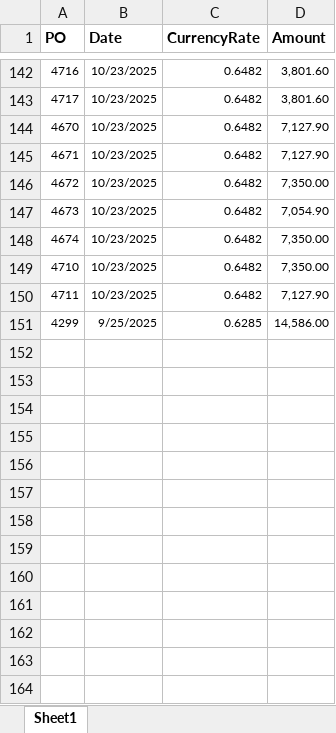
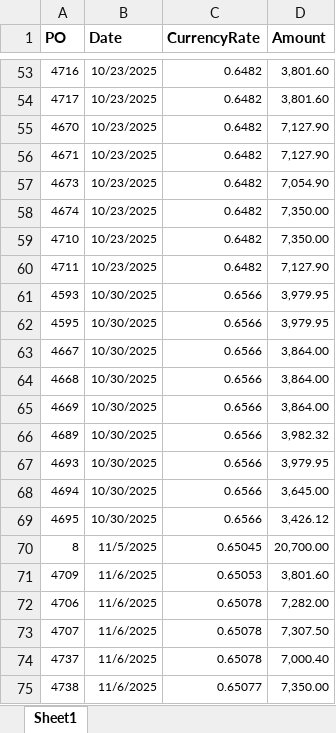
Before and after one commit to Trihalo/XeroAPI, an Excel workbook: H2coco/PO.xlsx, sheet Sheet1, drawn as a sheet; only a part is shown, gaps mark what is left out; values as stored, in another font and other column widths than the file's, no borders; removed rows and columns are numbered as before the commit, all else as after; the diff covers the shown part only; the diff names each change by its address in the sheet, - before the commit and + after, or states it on an @@ line.

Commit message:
uploading Nov prepayments

```diff
--- a/H2coco/PO.xlsx (sheet Sheet1)
+++ b/H2coco/PO.xlsx (sheet Sheet1)
-row 146: 4672 | 10/23/2025 | 0.6482 | 7,350.00
-row 151: 4299 | 9/25/2025 | 0.6285 | 14,586.00
+row 61: 4593 | 10/30/2025 | 0.6566 | 3,979.95
+row 62: 4595 | 10/30/2025 | 0.6566 | 3,979.95
+row 63: 4667 | 10/30/2025 | 0.6566 | 3,864.00
+row 64: 4668 | 10/30/2025 | 0.6566 | 3,864.00
+row 65: 4669 | 10/30/2025 | 0.6566 | 3,864.00
+row 66: 4689 | 10/30/2025 | 0.6566 | 3,982.32
+row 67: 4693 | 10/30/2025 | 0.6566 | 3,979.95
+row 68: 4694 | 10/30/2025 | 0.6566 | 3,645.00
+row 69: 4695 | 10/30/2025 | 0.6566 | 3,426.12
+row 70: 8 | 11/5/2025 | 0.65045 | 20,700.00
+row 71: 4709 | 11/6/2025 | 0.65053 | 3,801.60
+row 72: 4706 | 11/6/2025 | 0.65078 | 7,282.00
+row 73: 4707 | 11/6/2025 | 0.65078 | 7,307.50
+row 74: 4737 | 11/6/2025 | 0.65078 | 7,000.40
+row 75: 4738 | 11/6/2025 | 0.65077 | 7,350.00
```
Also changed, not shown: 105 added rows, 87 removed rows and 5 moved rows elsewhere in this sheet.
